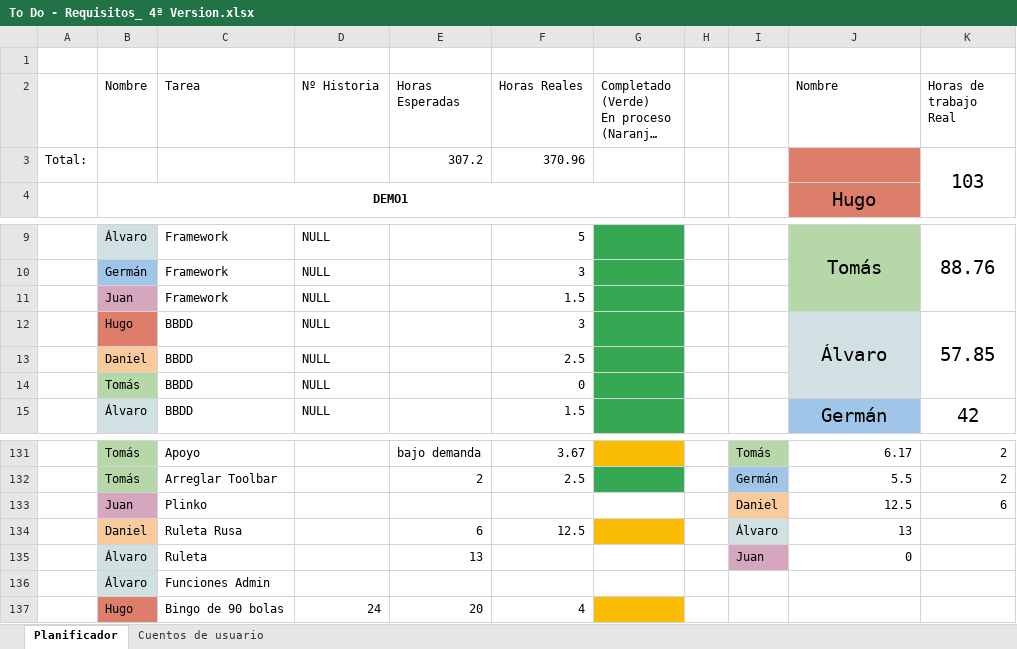
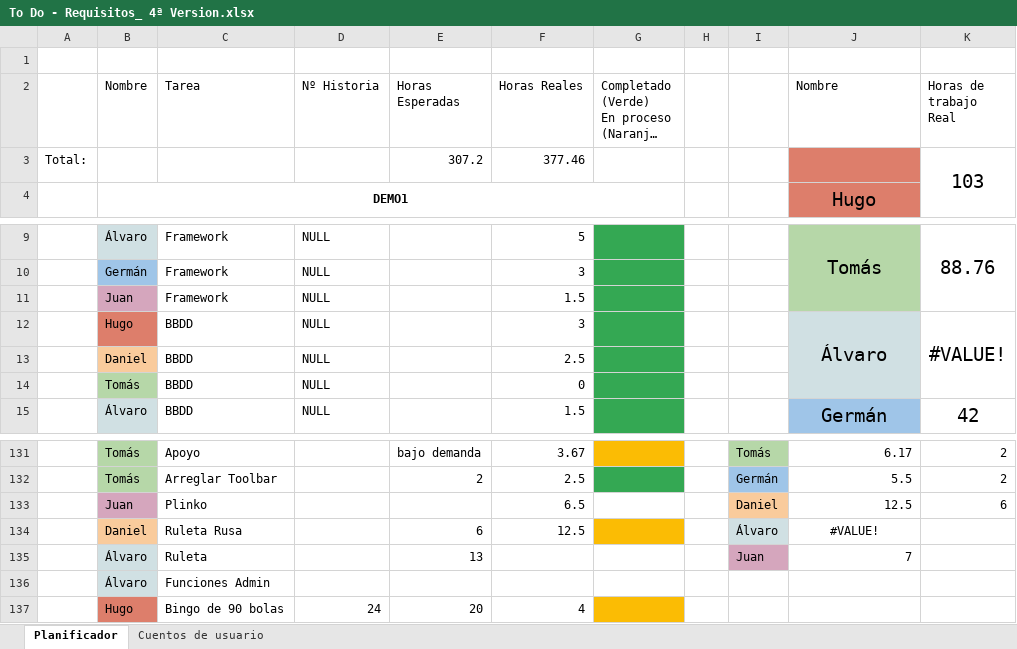
Before and after one commit to DonJuanFederico/Konguitos_Casino, an Excel workbook: Documentación/To Do - Requisitos_ 4ª Version.xlsx, sheet Planificador, drawn as a sheet; only a part is shown, gaps mark what is left out; long unchanged cells end in …; values as stored, in another font and other column widths than the file's, no borders; charts and pictures not drawn; the diff names each change by its address in the sheet, - before the commit and + after, or states it on an @@ line.

Commit message:
excel

```diff
--- a/Documentación/To Do - Requisitos_ 4ª Version.xlsx (sheet Planificador)
+++ b/Documentación/To Do - Requisitos_ 4ª Version.xlsx (sheet Planificador)
-F3 (Horas Reales): 370.96
+F3 (Horas Reales): 377.46
-K12 (Horas de trabajo Real): 57.85
+K12 (Horas de trabajo Real): #VALUE!
-F133 (Horas Reales): (empty)
+F133 (Horas Reales): 6.5
-J134 (Nombre): 13
+J134 (Nombre): #VALUE!
-J134 alignment: right
+J134 alignment: center
-J135 (Nombre): 0
+J135 (Nombre): 7
```
Also changed, not shown: 1 other file.
